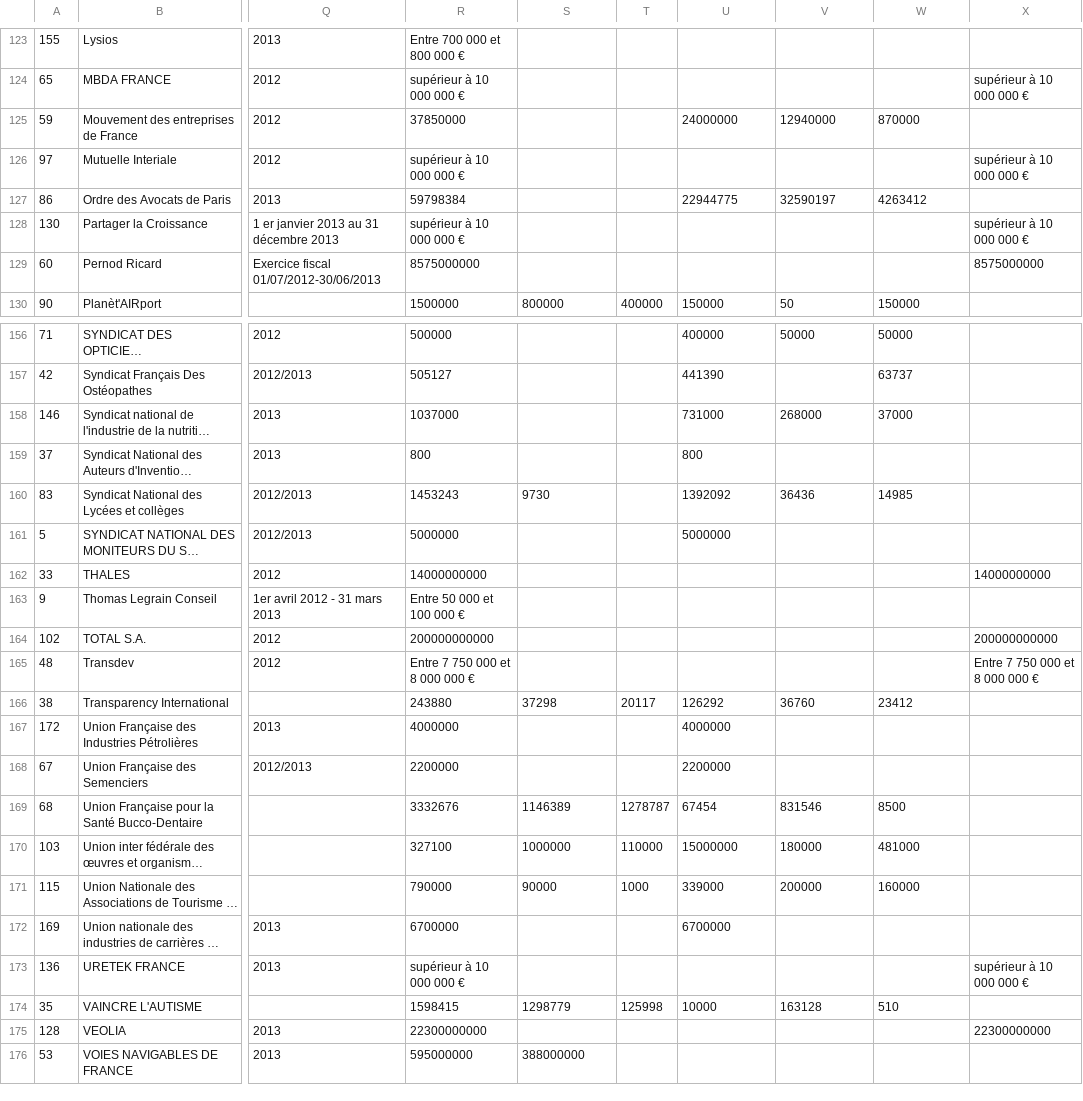
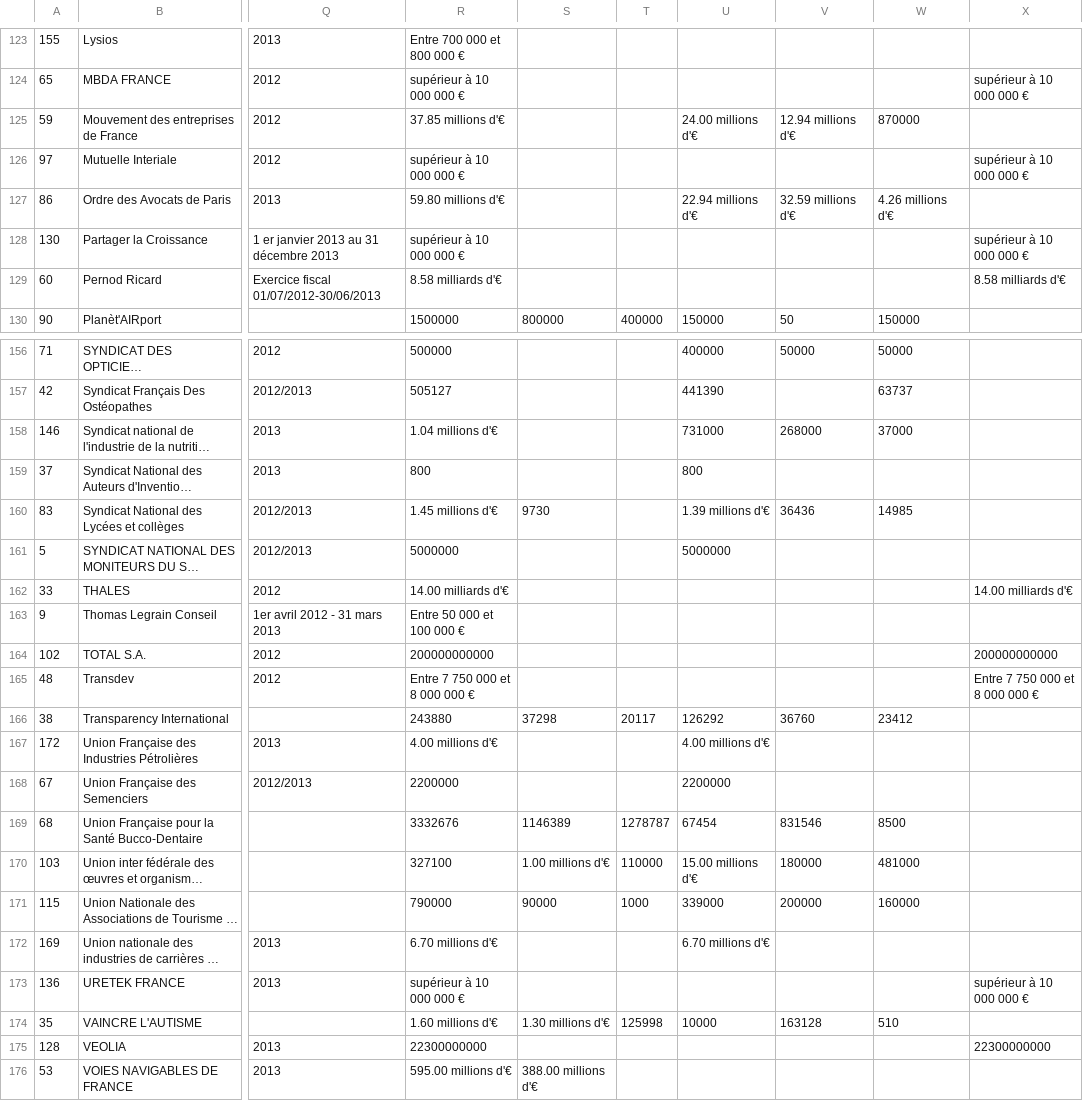
Before and after one commit to regardscitoyens/registres-lobbying, a CSV file: data/registre-lobbying-AN-v2.csv, drawn as a sheet; only a part is shown, gaps mark what is left out; long unchanged cells end in …; the diff covers the shown part only; the diff names each change by its address in the sheet, - before the commit and + after, or states it on an @@ line.

Commit message:
update registre

```diff
--- a/data/registre-lobbying-AN-v2.csv
+++ b/data/registre-lobbying-AN-v2.csv
-R125: 37850000
+R125: 37.85 millions d'€
-U125: 24000000
+U125: 24.00 millions d'€
-V125: 12940000
+V125: 12.94 millions d'€
-R127: 59798384
+R127: 59.80 millions d'€
-U127: 22944775
+U127: 22.94 millions d'€
-V127: 32590197
+V127: 32.59 millions d'€
-W127: 4263412
+W127: 4.26 millions d'€
-R129: 8575000000
+R129: 8.58 milliards d'€
-X129: 8575000000
+X129: 8.58 milliards d'€
-R158: 1037000
+R158: 1.04 millions d'€
-R160: 1453243
+R160: 1.45 millions d'€
-U160: 1392092
+U160: 1.39 millions d'€
-R162: 14000000000
+R162: 14.00 milliards d'€
-X162: 14000000000
+X162: 14.00 milliards d'€
-R167: 4000000
+R167: 4.00 millions d'€
-U167: 4000000
+U167: 4.00 millions d'€
-S170: 1000000
+S170: 1.00 millions d'€
-U170: 15000000
+U170: 15.00 millions d'€
-R172: 6700000
+R172: 6.70 millions d'€
-U172: 6700000
+U172: 6.70 millions d'€
-R174: 1598415
+R174: 1.60 millions d'€
-S174: 1298779
+S174: 1.30 millions d'€
-R176: 595000000
+R176: 595.00 millions d'€
-S176: 388000000
+S176: 388.00 millions d'€
```
Also changed, not shown: 22 edited cells elsewhere in this file, 3 other files.
